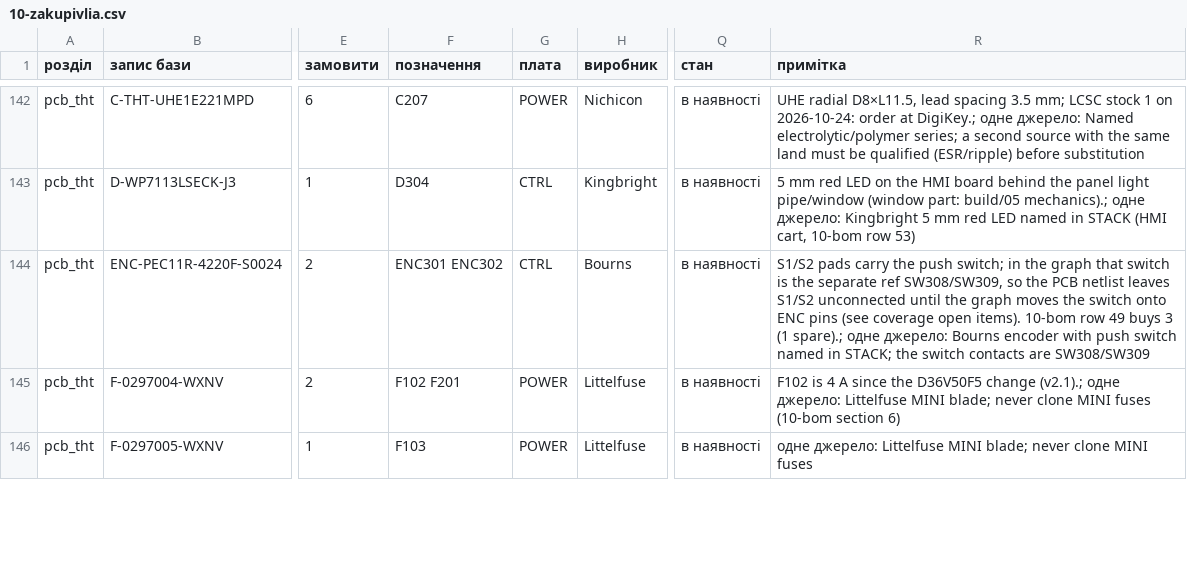
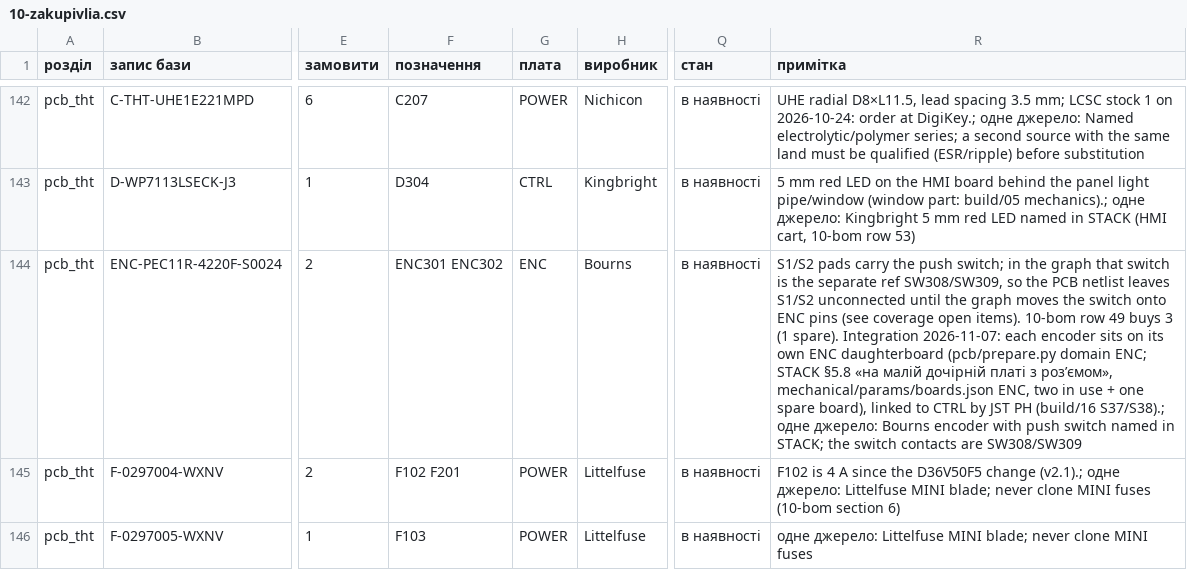
Before and after one commit to lizbeth307/lizbeth307, a CSV file: sat-receiver-audit/build/10-zakupivlia.csv, drawn as a sheet; only a part is shown, gaps mark what is left out; the diff covers the shown part only; the diff names each change by its address in the sheet, - before the commit and + after, or states it on an @@ line.

```diff
--- a/sat-receiver-audit/build/10-zakupivlia.csv
+++ b/sat-receiver-audit/build/10-zakupivlia.csv
-G144 (плата): CTRL
+G144 (плата): ENC
-R144 (примітка): …3 (1 spare).; одне джерело:…
+R144 (примітка): …3 (1 spare). Integration 2026-11-07: each encoder sits on its own ENC daughterboard (pcb/prepare.py domain ENC; STACK §5.8 «на малій дочірній платі з роз’ємом», mechanical/params/boards.json ENC, two in use + one spare board), linked to CTRL by JST PH (build/16 S37/S38).; одне джерело:…
```
Also changed, not shown: 3 added rows, 3 removed rows and 23 edited cells elsewhere in this file, sat-receiver-audit/build/10-jlc-bom.csv, sat-receiver-audit/build/16-dzhgut-rozyemy.csv, 28 other files.
